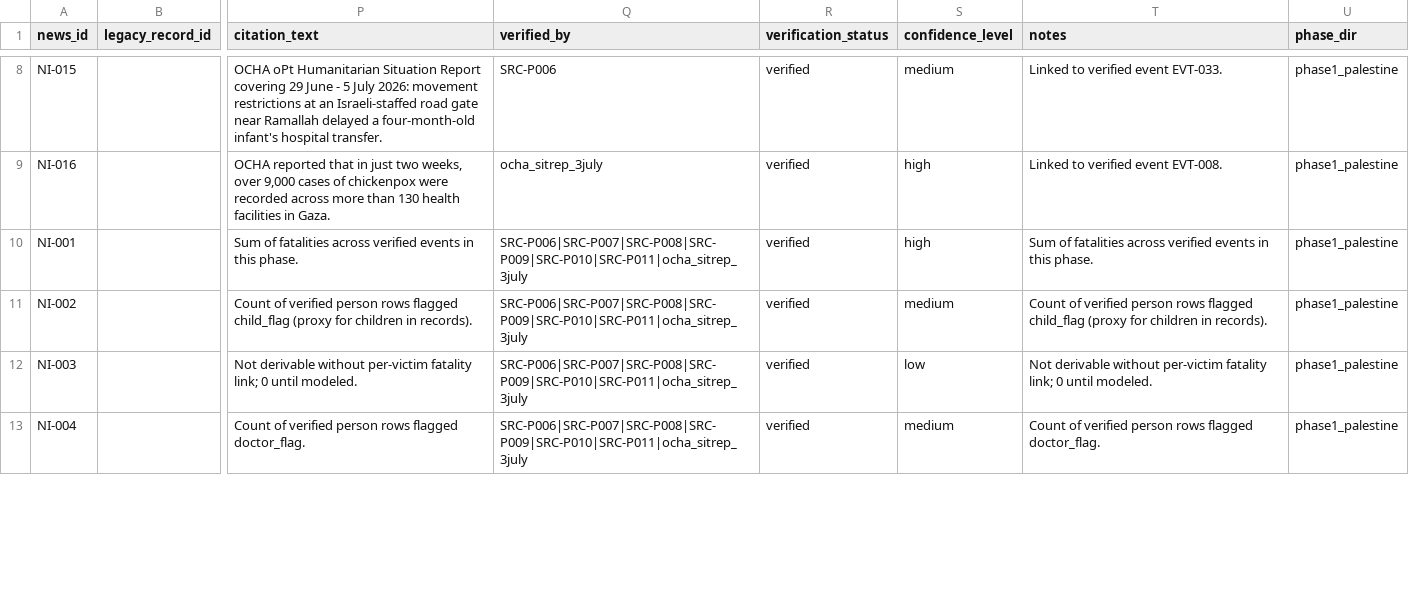
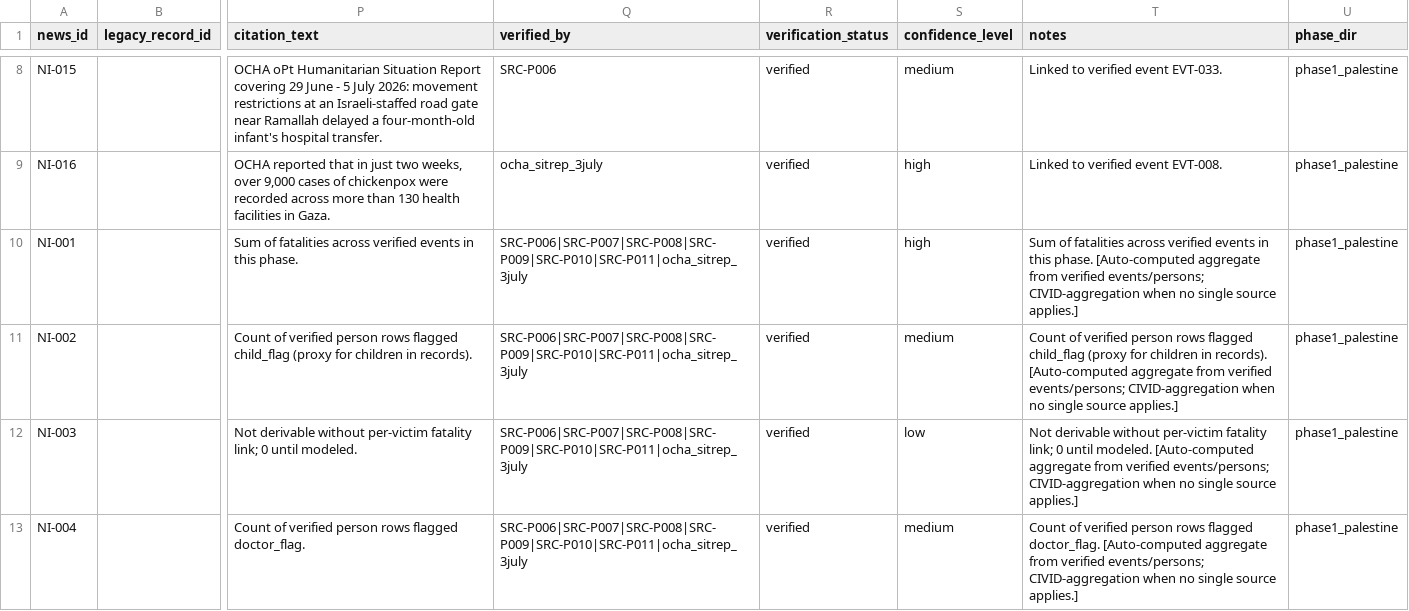
Before and after one commit to Farhanillahiclass/CIVID-Civilian-Impact-Verified-Incident-Dataset, a CSV file: exports/civid_news_intelligence_all.csv, drawn as a sheet; only a part is shown, gaps mark what is left out; the diff covers the shown part only; the diff names each change by its address in the sheet, - before the commit and + after, or states it on an @@ line.

Commit message:
auto: CIVID dataset update 2026-07-18 19:32 UTC (40 files)

```diff
--- a/exports/civid_news_intelligence_all.csv
+++ b/exports/civid_news_intelligence_all.csv
-T10 (notes): …this phase.
+T10 (notes): …this phase. [Auto-computed aggregate from verified events/persons; CIVID-aggregation when no single source applies.]
-T11 (notes): …in records).
+T11 (notes): …in records). [Auto-computed aggregate from verified events/persons; CIVID-aggregation when no single source applies.]
-T12 (notes): …until modeled.
+T12 (notes): …until modeled. [Auto-computed aggregate from verified events/persons; CIVID-aggregation when no single source applies.]
-T13 (notes): …flagged doctor_flag.
+T13 (notes): …flagged doctor_flag. [Auto-computed aggregate from verified events/persons; CIVID-aggregation when no single source applies.]
```
Also changed, not shown: 66 edited cells elsewhere in this file, data/leaders.csv, data/phase1_palestine/events.csv, 36 other files.
